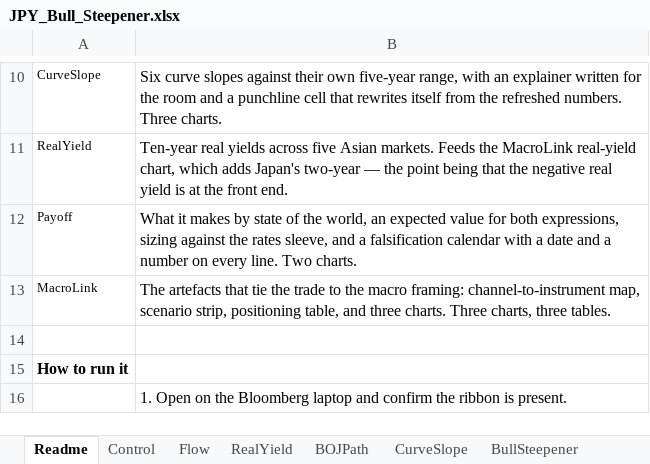
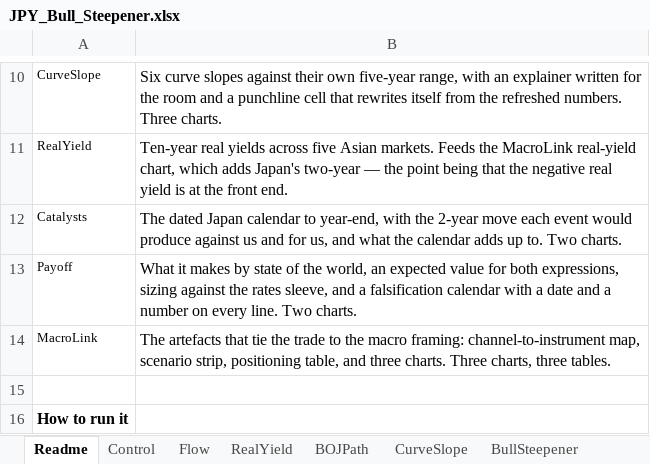
Before and after one commit to nl2992/market-charts, an Excel workbook: JPY_Bull_Steepener.xlsx, sheet Readme, drawn as a sheet; only a part is shown, gaps mark what is left out; the shorter side is filled out with more unchanged rows; values as stored, in another font and other column widths than the file's, no borders; the diff names each change by its address in the sheet, - before the commit and + after, or states it on an @@ line.

Commit message:
Add the Catalysts tab, and fix the Payoff tab's silent failure
Catalysts carries the dated Japan calendar to year-end with the 2-year move
each event produces against us and for us, and what the calendar adds up to.
The useful output is the last line: threat-to-confirm runs at about 1.45 to
one, and roughly 60% of the threat sits in the two meetings rather than in
the prints. The calendar is asymmetric against the position, which is worth
saying before being asked.

Payoff was computing off (outcome less entry), and the entry cell reads a
live Bloomberg chain. Off-terminal it came back empty and the tab produced
plausible numbers rather than errors. The payoff never needed the level —
it is a function of the two moves — so it now computes from those and
reconciles to hand calculation.

```diff
--- a/JPY_Bull_Steepener.xlsx (sheet Readme)
+++ b/JPY_Bull_Steepener.xlsx (sheet Readme)
+row 12: Catalysts | The dated Japan calendar to year-end, with the 2-year move each event would produce against us and for us, and what the calendar adds up to. Two charts.
```
Also changed, not shown: sheet Payoff, other sheet tabs, charts or pictures.
